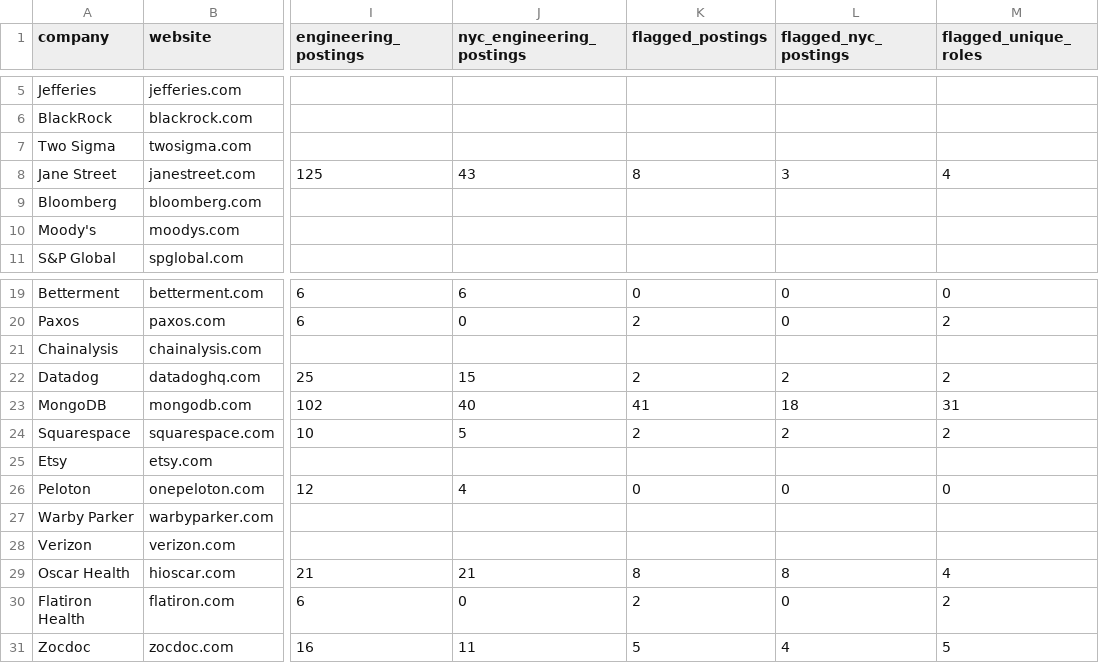
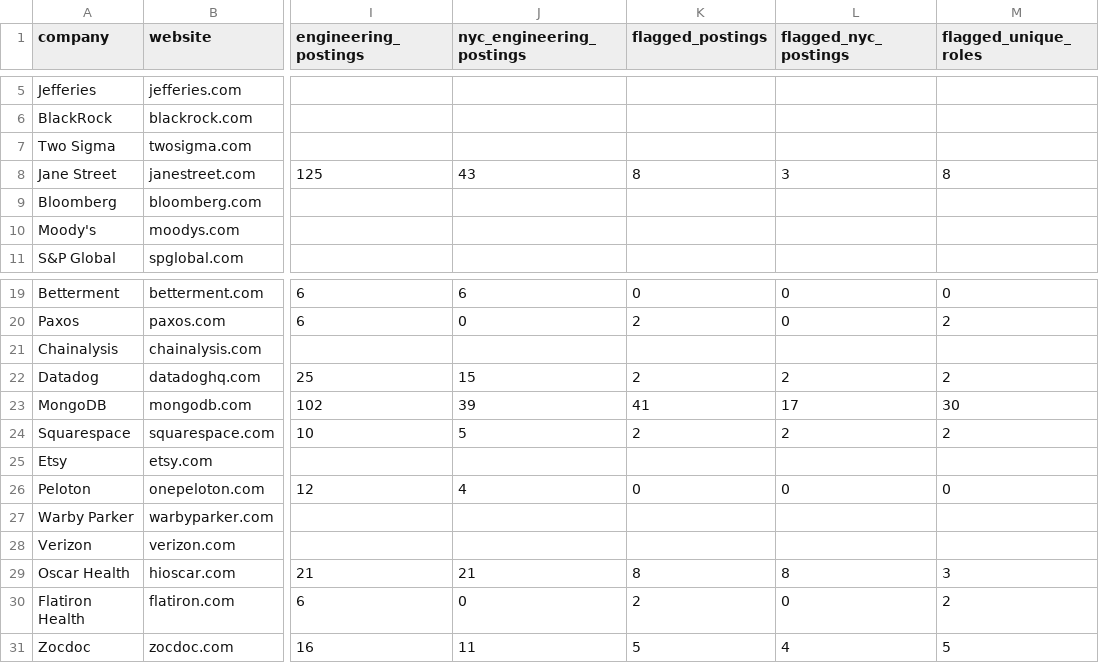
Before and after one commit to giuliapiller/nyc-prospecting-agent, a CSV file: output/phase1_companies.csv, drawn as a sheet; only a part is shown, gaps mark what is left out; the diff names each change by its address in the sheet, - before the commit and + after, or states it on an @@ line.

```diff
--- a/output/phase1_companies.csv
+++ b/output/phase1_companies.csv
-M8 (flagged_unique_roles): 4
+M8 (flagged_unique_roles): 8
-J23 (nyc_engineering_postings): 40
+J23 (nyc_engineering_postings): 39
-L23 (flagged_nyc_postings): 18
+L23 (flagged_nyc_postings): 17
-M23 (flagged_unique_roles): 31
+M23 (flagged_unique_roles): 30
-M29 (flagged_unique_roles): 4
+M29 (flagged_unique_roles): 3
```
Also changed, not shown: output/phase1_postings.csv.
